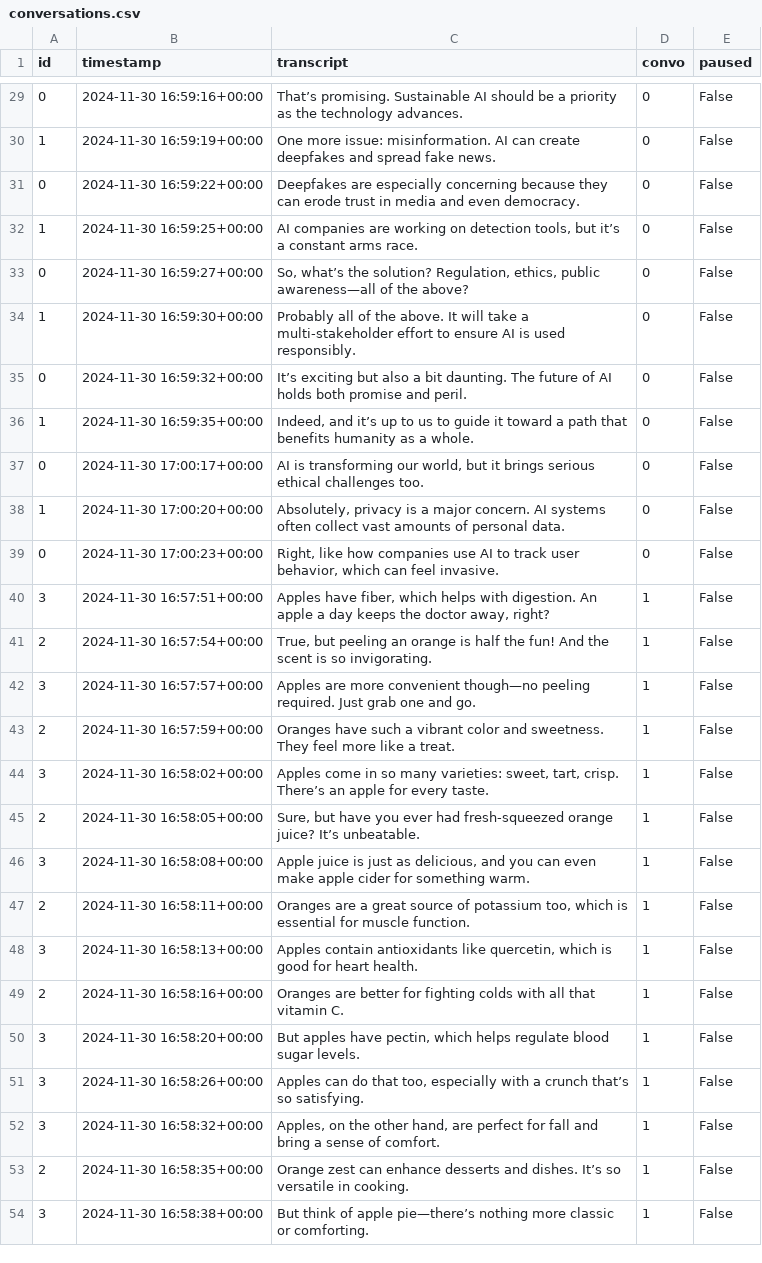
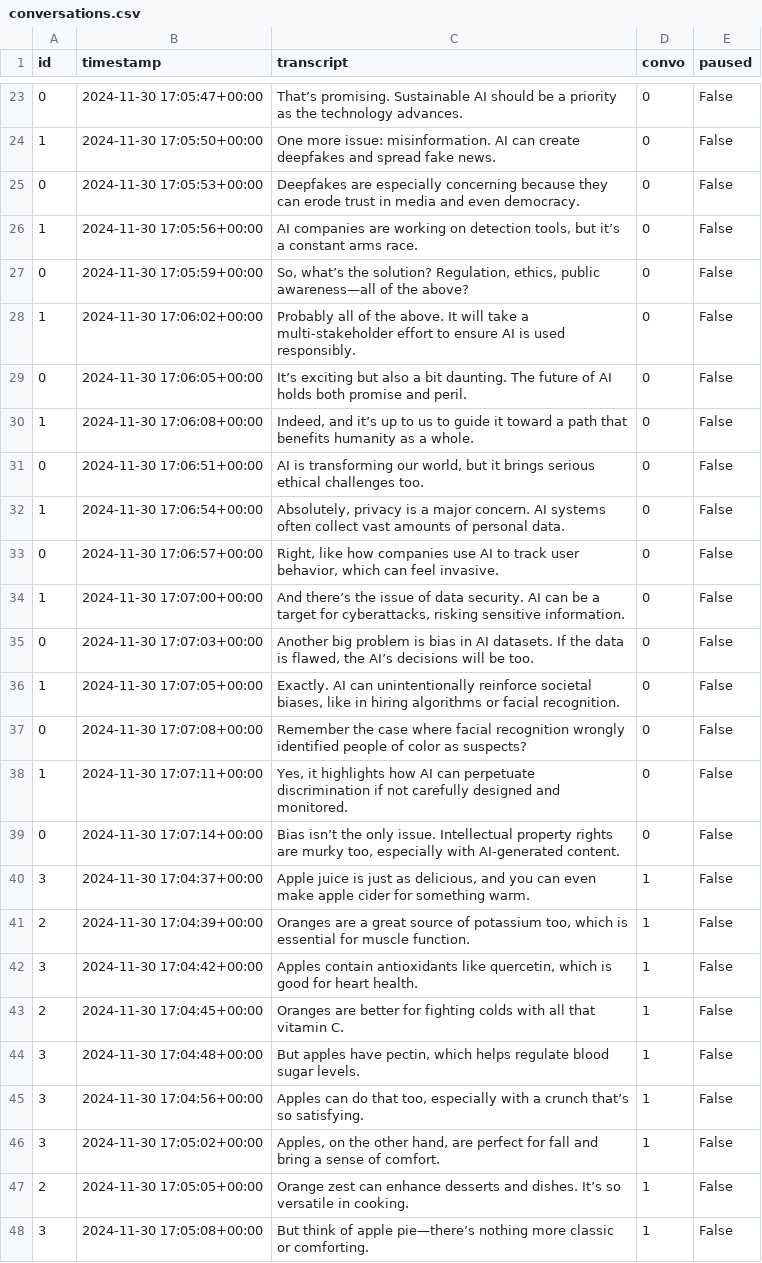
Before and after one commit to kennyzhang620/convo-sepper, a CSV file: conversations.csv, drawn as a sheet; only a part is shown, gaps mark what is left out; removed rows and columns are numbered as before the commit, all else as after; the diff covers the shown part only; the diff names each change by its address in the sheet, - before the commit and + after, or states it on an @@ line.

```diff
--- a/conversations.csv
+++ b/conversations.csv
-B23 (timestamp): 2024-11-30 16:59:16+00:00
+B23 (timestamp): 2024-11-30 17:05:47+00:00
-B24 (timestamp): 2024-11-30 16:59:19+00:00
+B24 (timestamp): 2024-11-30 17:05:50+00:00
-B25 (timestamp): 2024-11-30 16:59:22+00:00
+B25 (timestamp): 2024-11-30 17:05:53+00:00
-B26 (timestamp): 2024-11-30 16:59:25+00:00
+B26 (timestamp): 2024-11-30 17:05:56+00:00
-B27 (timestamp): 2024-11-30 16:59:27+00:00
+B27 (timestamp): 2024-11-30 17:05:59+00:00
-B28 (timestamp): 2024-11-30 16:59:30+00:00
+B28 (timestamp): 2024-11-30 17:06:02+00:00
-B29 (timestamp): 2024-11-30 16:59:32+00:00
+B29 (timestamp): 2024-11-30 17:06:05+00:00
-B30 (timestamp): 2024-11-30 16:59:35+00:00
+B30 (timestamp): 2024-11-30 17:06:08+00:00
-B31 (timestamp): 2024-11-30 17:00:17+00:00
+B31 (timestamp): 2024-11-30 17:06:51+00:00
-B32 (timestamp): 2024-11-30 17:00:20+00:00
+B32 (timestamp): 2024-11-30 17:06:54+00:00
-B33 (timestamp): 2024-11-30 17:00:23+00:00
+B33 (timestamp): 2024-11-30 17:06:57+00:00
-row 40: 3 | 2024-11-30 16:57:51+00:00 | Apples have fiber, which helps with digestion. An apple a day keeps the doctor away, right? | 1 | False
-row 41: 2 | 2024-11-30 16:57:54+00:00 | True, but peeling an orange is half the fun! And the scent is so invigorating. | 1 | False
-row 42: 3 | 2024-11-30 16:57:57+00:00 | Apples are more convenient though—no peeling required. Just grab one and go. | 1 | False
-row 43: 2 | 2024-11-30 16:57:59+00:00 | Oranges have such a vibrant color and sweetness. They feel more like a treat. | 1 | False
-row 44: 3 | 2024-11-30 16:58:02+00:00 | Apples come in so many varieties: sweet, tart, crisp. There’s an apple for every taste. | 1 | False
-row 45: 2 | 2024-11-30 16:58:05+00:00 | Sure, but have you ever had fresh-squeezed orange juice? It’s unbeatable. | 1 | False
+row 34: 1 | 2024-11-30 17:07:00+00:00 | And there’s the issue of data security. AI can be a target for cyberattacks, risking sensitive information. | 0 | False
+row 35: 0 | 2024-11-30 17:07:03+00:00 | Another big problem is bias in AI datasets. If the data is flawed, the AI’s decisions will be too. | 0 | False
+row 36: 1 | 2024-11-30 17:07:05+00:00 | Exactly. AI can unintentionally reinforce societal biases, like in hiring algorithms or facial recognition. | 0 | False
+row 37: 0 | 2024-11-30 17:07:08+00:00 | Remember the case where facial recognition wrongly identified people of color as suspects? | 0 | False
+row 38: 1 | 2024-11-30 17:07:11+00:00 | Yes, it highlights how AI can perpetuate discrimination if not carefully designed and monitored. | 0 | False
+row 39: 0 | 2024-11-30 17:07:14+00:00 | Bias isn’t the only issue. Intellectual property rights are murky too, especially with AI-generated content. | 0 | False
-B40 (timestamp): 2024-11-30 16:58:08+00:00
+B40 (timestamp): 2024-11-30 17:04:37+00:00
-B41 (timestamp): 2024-11-30 16:58:11+00:00
+B41 (timestamp): 2024-11-30 17:04:39+00:00
-B42 (timestamp): 2024-11-30 16:58:13+00:00
+B42 (timestamp): 2024-11-30 17:04:42+00:00
-B43 (timestamp): 2024-11-30 16:58:16+00:00
+B43 (timestamp): 2024-11-30 17:04:45+00:00
-B44 (timestamp): 2024-11-30 16:58:20+00:00
+B44 (timestamp): 2024-11-30 17:04:48+00:00
-B45 (timestamp): 2024-11-30 16:58:26+00:00
+B45 (timestamp): 2024-11-30 17:04:56+00:00
-B46 (timestamp): 2024-11-30 16:58:32+00:00
+B46 (timestamp): 2024-11-30 17:05:02+00:00
-B47 (timestamp): 2024-11-30 16:58:35+00:00
+B47 (timestamp): 2024-11-30 17:05:05+00:00
-B48 (timestamp): 2024-11-30 16:58:38+00:00
+B48 (timestamp): 2024-11-30 17:05:08+00:00
```
Also changed, not shown: 6 added rows, 6 removed rows and 45 edited cells elsewhere in this file, 1 other file.
